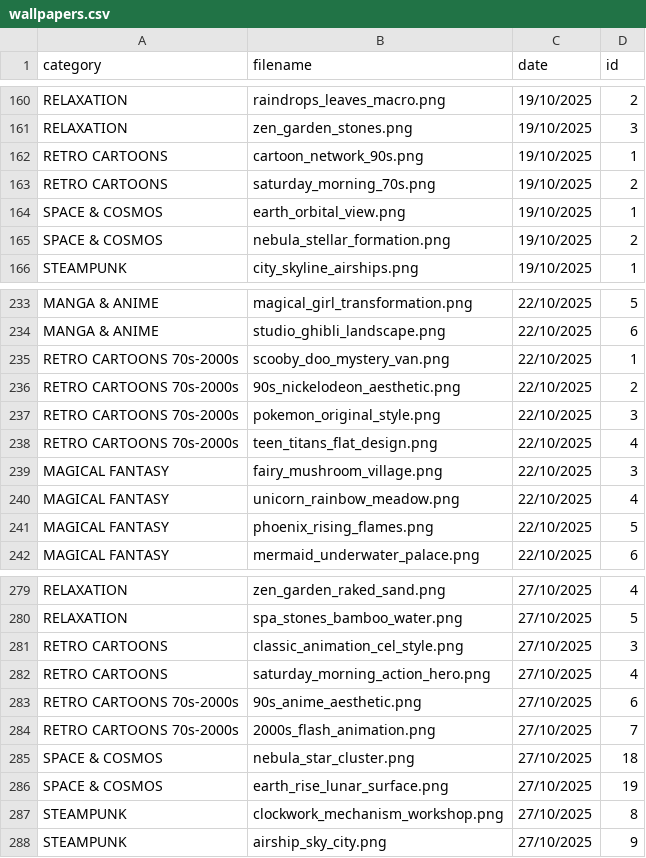
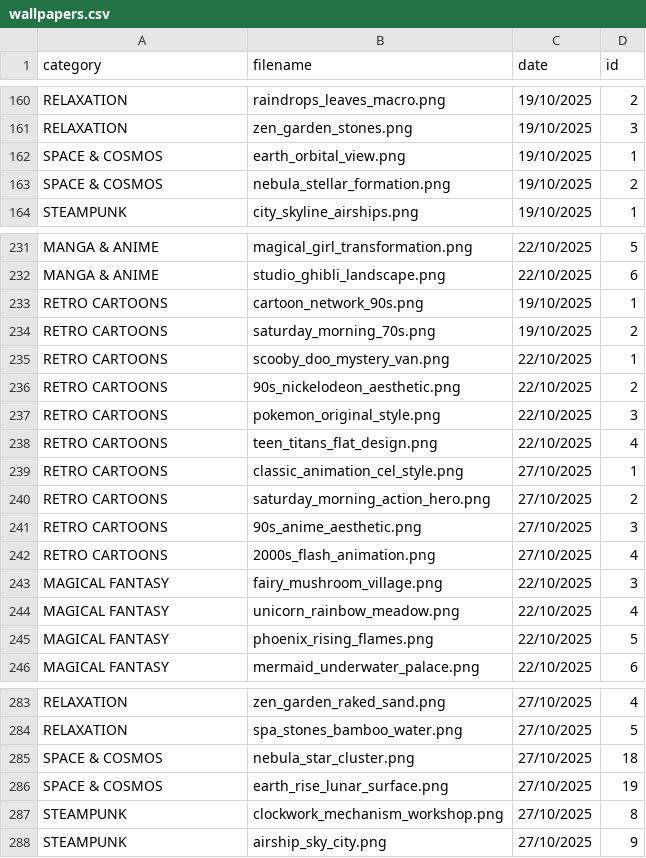
Before and after one commit to GitImpulseIt/WallpaperIA, a CSV file: api/wallpapers.csv, drawn as a sheet; only a part is shown, gaps mark what is left out; removed rows and columns are numbered as before the commit, all else as after; the diff names each change by its address in the sheet, - before the commit and + after, or states it on an @@ line.

```diff
--- a/api/wallpapers.csv
+++ b/api/wallpapers.csv
@@ row 162 moved to row 233: RETRO CARTOONS @@
@@ row 163 moved to row 234: RETRO CARTOONS @@
-A235:A238 (category): RETRO CARTOONS 70s-2000s
+A235:A238 (category): RETRO CARTOONS
+row 239: RETRO CARTOONS | classic_animation_cel_style.png | 27/10/2025 | 1
+row 240: RETRO CARTOONS | saturday_morning_action_hero.png | 27/10/2025 | 2
+row 241: RETRO CARTOONS | 90s_anime_aesthetic.png | 27/10/2025 | 3
+row 242: RETRO CARTOONS | 2000s_flash_animation.png | 27/10/2025 | 4
-row 281: RETRO CARTOONS | classic_animation_cel_style.png | 27/10/2025 | 3
-row 282: RETRO CARTOONS | saturday_morning_action_hero.png | 27/10/2025 | 4
-row 283: RETRO CARTOONS 70s-2000s | 90s_anime_aesthetic.png | 27/10/2025 | 6
-row 284: RETRO CARTOONS 70s-2000s | 2000s_flash_animation.png | 27/10/2025 | 7
```
